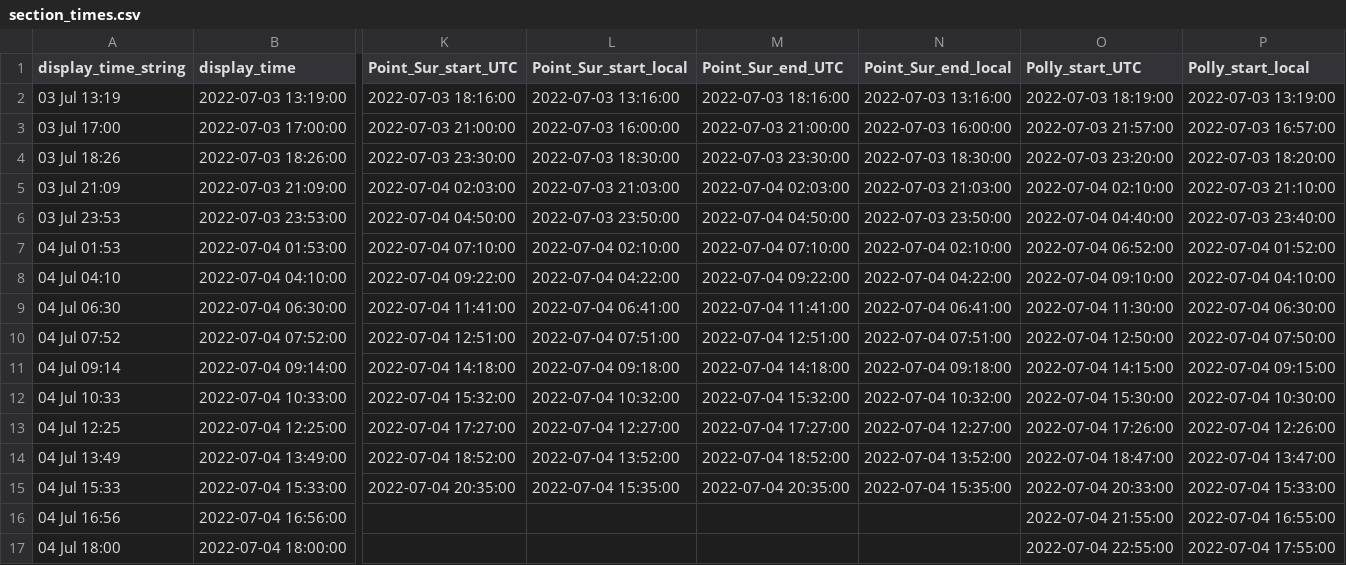
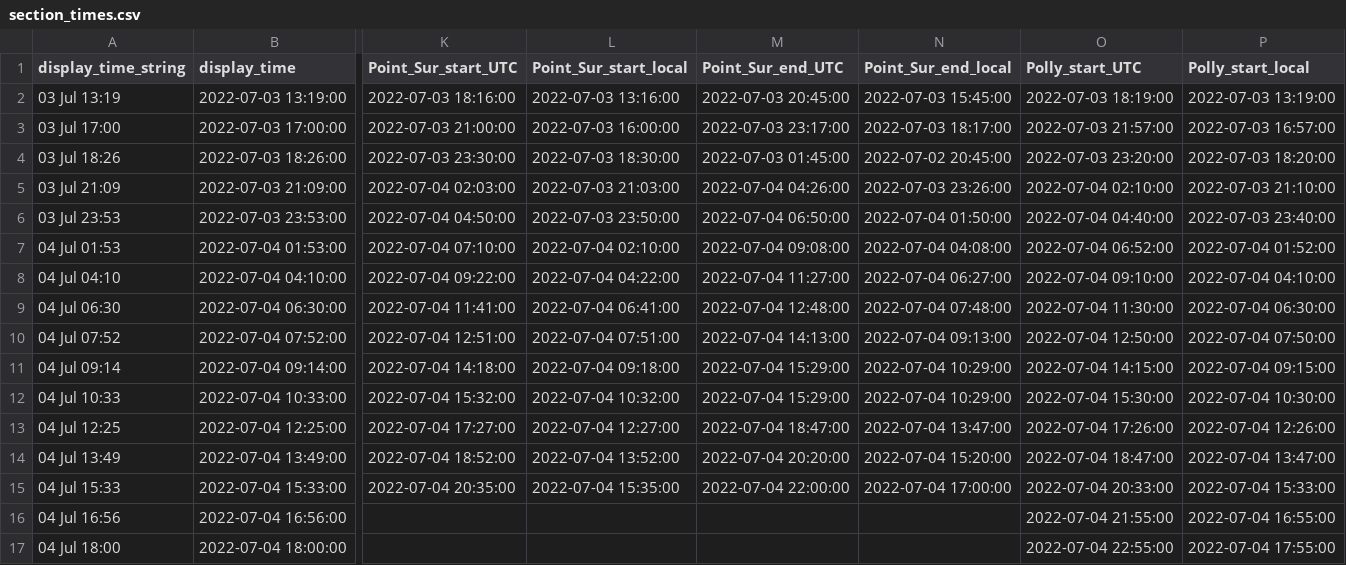
Before and after one commit to Jamie-Hilditch/SUNRISE-Student-Led-Cruise, a CSV file: metadata/section_times.csv, drawn as a sheet; only a part is shown, gaps mark what is left out; the diff names each change by its address in the sheet, - before the commit and + after, or states it on an @@ line.

Commit message:
correct Point Sur end times

```diff
--- a/metadata/section_times.csv
+++ b/metadata/section_times.csv
-M2 (Point_Sur_end_UTC): 2022-07-03 18:16:00
+M2 (Point_Sur_end_UTC): 2022-07-03 20:45:00
-N2 (Point_Sur_end_local): 2022-07-03 13:16:00
+N2 (Point_Sur_end_local): 2022-07-03 15:45:00
-M3 (Point_Sur_end_UTC): 2022-07-03 21:00:00
+M3 (Point_Sur_end_UTC): 2022-07-03 23:17:00
-N3 (Point_Sur_end_local): 2022-07-03 16:00:00
+N3 (Point_Sur_end_local): 2022-07-03 18:17:00
-M4 (Point_Sur_end_UTC): 2022-07-03 23:30:00
+M4 (Point_Sur_end_UTC): 2022-07-03 01:45:00
-N4 (Point_Sur_end_local): 2022-07-03 18:30:00
+N4 (Point_Sur_end_local): 2022-07-02 20:45:00
-M5 (Point_Sur_end_UTC): 2022-07-04 02:03:00
+M5 (Point_Sur_end_UTC): 2022-07-04 04:26:00
-N5 (Point_Sur_end_local): 2022-07-03 21:03:00
+N5 (Point_Sur_end_local): 2022-07-03 23:26:00
-M6 (Point_Sur_end_UTC): 2022-07-04 04:50:00
+M6 (Point_Sur_end_UTC): 2022-07-04 06:50:00
-N6 (Point_Sur_end_local): 2022-07-03 23:50:00
+N6 (Point_Sur_end_local): 2022-07-04 01:50:00
-M7 (Point_Sur_end_UTC): 2022-07-04 07:10:00
+M7 (Point_Sur_end_UTC): 2022-07-04 09:08:00
-N7 (Point_Sur_end_local): 2022-07-04 02:10:00
+N7 (Point_Sur_end_local): 2022-07-04 04:08:00
-M8 (Point_Sur_end_UTC): 2022-07-04 09:22:00
+M8 (Point_Sur_end_UTC): 2022-07-04 11:27:00
-N8 (Point_Sur_end_local): 2022-07-04 04:22:00
+N8 (Point_Sur_end_local): 2022-07-04 06:27:00
-M9 (Point_Sur_end_UTC): 2022-07-04 11:41:00
+M9 (Point_Sur_end_UTC): 2022-07-04 12:48:00
-N9 (Point_Sur_end_local): 2022-07-04 06:41:00
+N9 (Point_Sur_end_local): 2022-07-04 07:48:00
-M10 (Point_Sur_end_UTC): 2022-07-04 12:51:00
+M10 (Point_Sur_end_UTC): 2022-07-04 14:13:00
-N10 (Point_Sur_end_local): 2022-07-04 07:51:00
+N10 (Point_Sur_end_local): 2022-07-04 09:13:00
-M11 (Point_Sur_end_UTC): 2022-07-04 14:18:00
+M11 (Point_Sur_end_UTC): 2022-07-04 15:29:00
-N11 (Point_Sur_end_local): 2022-07-04 09:18:00
+N11 (Point_Sur_end_local): 2022-07-04 10:29:00
-M12 (Point_Sur_end_UTC): 2022-07-04 15:32:00
+M12 (Point_Sur_end_UTC): 2022-07-04 15:29:00
-N12 (Point_Sur_end_local): 2022-07-04 10:32:00
+N12 (Point_Sur_end_local): 2022-07-04 10:29:00
-M13 (Point_Sur_end_UTC): 2022-07-04 17:27:00
+M13 (Point_Sur_end_UTC): 2022-07-04 18:47:00
-N13 (Point_Sur_end_local): 2022-07-04 12:27:00
+N13 (Point_Sur_end_local): 2022-07-04 13:47:00
-M14 (Point_Sur_end_UTC): 2022-07-04 18:52:00
+M14 (Point_Sur_end_UTC): 2022-07-04 20:20:00
-N14 (Point_Sur_end_local): 2022-07-04 13:52:00
+N14 (Point_Sur_end_local): 2022-07-04 15:20:00
-M15 (Point_Sur_end_UTC): 2022-07-04 20:35:00
+M15 (Point_Sur_end_UTC): 2022-07-04 22:00:00
-N15 (Point_Sur_end_local): 2022-07-04 15:35:00
+N15 (Point_Sur_end_local): 2022-07-04 17:00:00
```
Also changed, not shown: 1 other file.
